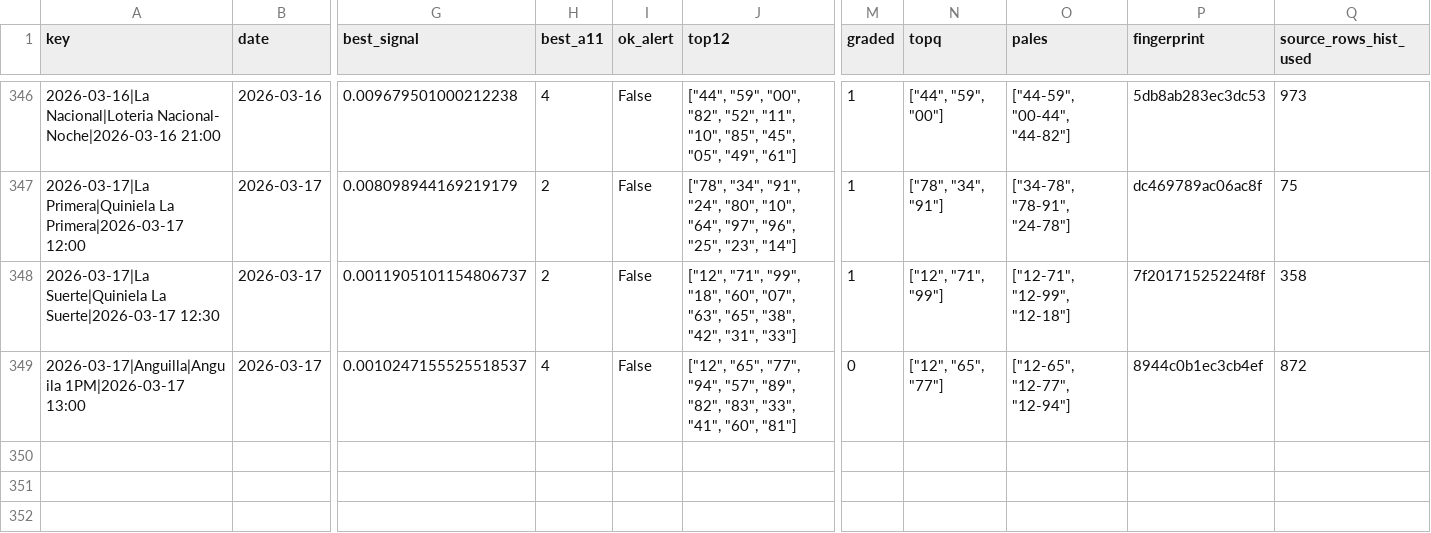
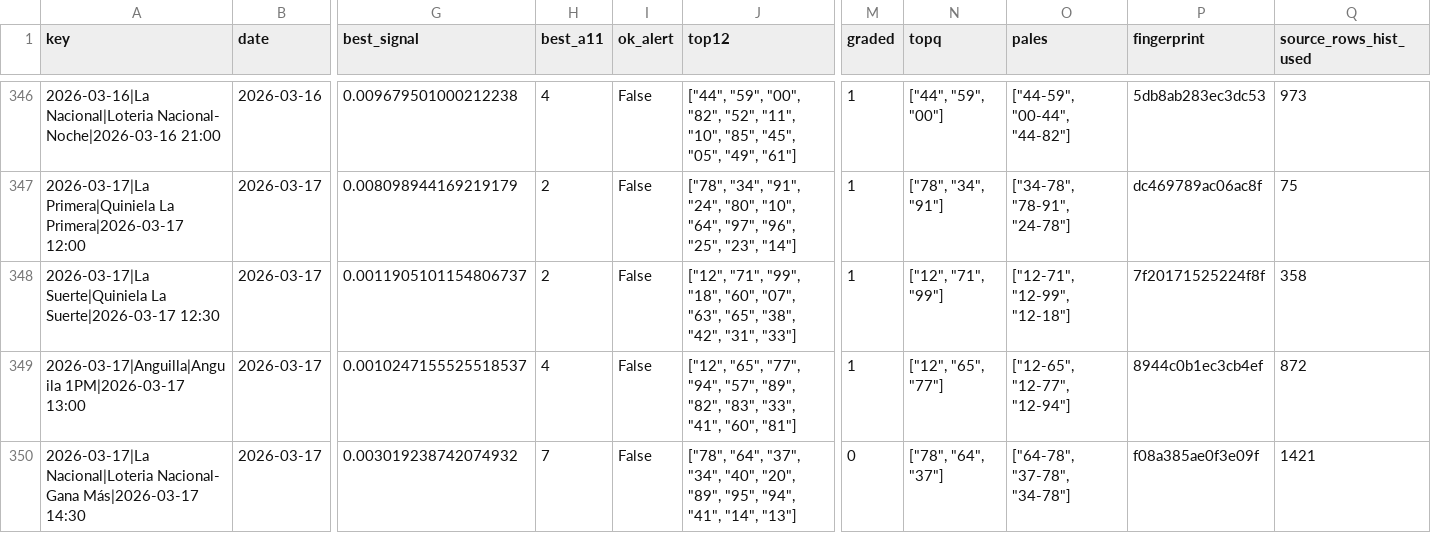
Before and after one commit to carbosota1/UPDATELOTMIX, a CSV file: data/picks_log.csv, drawn as a sheet; only a part is shown, gaps mark what is left out; rows hold the shown columns only; the diff names each change by its address in the sheet, - before the commit and + after, or states it on an @@ line.

```diff
--- a/data/picks_log.csv
+++ b/data/picks_log.csv
-M349 (graded): 0
+M349 (graded): 1
+row 350: 2026-03-17|La Nacional|Loteria Nacional- Gana Más|2026-03-17 14:30 | 2026-03-17 | 0.003019238742074932 | 7 | False | ["78", "64", "37", "34", "40", "20", "89", "95", "94", "41", "14", "13"] | 0 | ["78", "64", "37"] | ["64-78", "37-78", "34-78"] | f08a385ae0f3e09f | 1421
```
Also changed, not shown: outputs/performance.csv, 3 other files.
